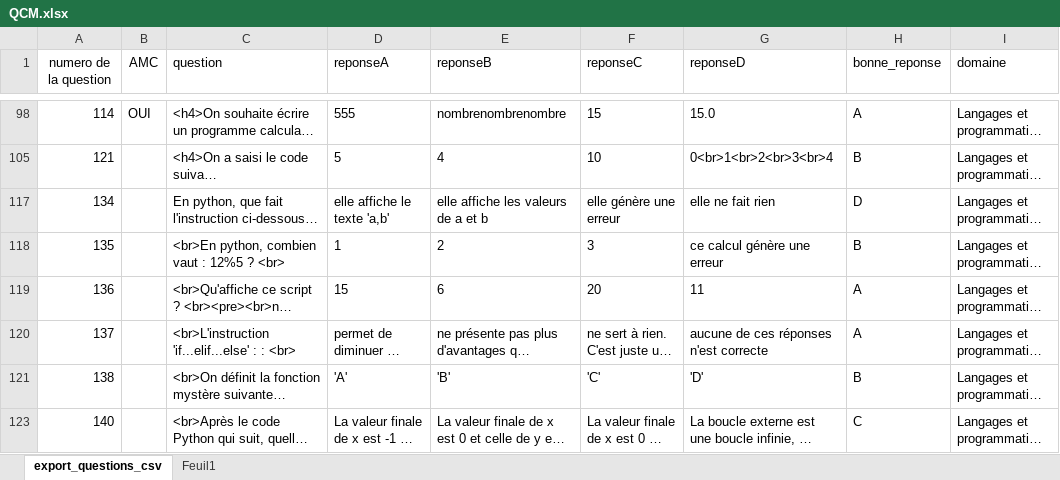
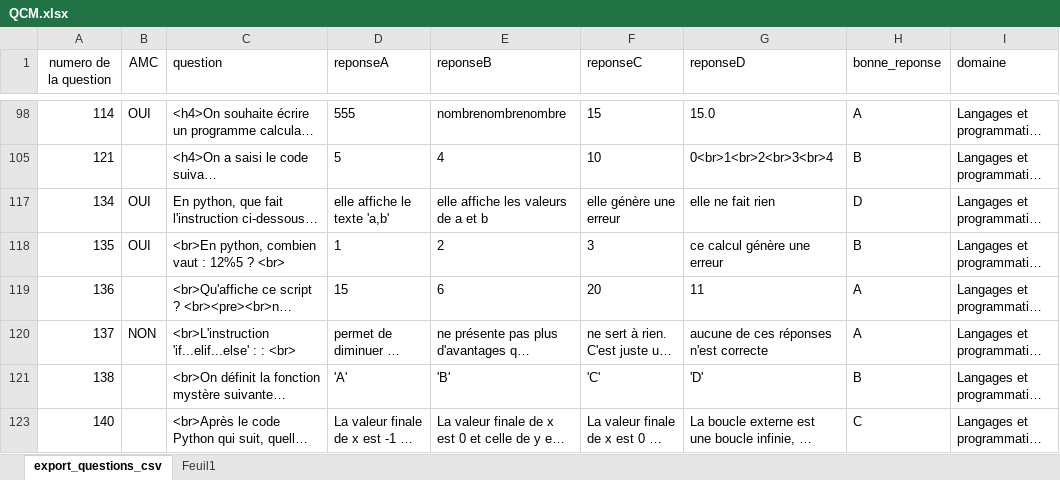
Before and after one commit to xpessoles/QCM_AMC, an Excel workbook: QCM.xlsx, sheet export_questions_csv, drawn as a sheet; only a part is shown, gaps mark what is left out; long unchanged cells end in …; values as stored, in another font and other column widths than the file's, no borders; table styles not drawn; the diff names each change by its address in the sheet, - before the commit and + after, or states it on an @@ line.

```diff
--- a/QCM.xlsx (sheet export_questions_csv)
+++ b/QCM.xlsx (sheet export_questions_csv)
-B117:B118 (AMC): (empty)
+B117:B118 (AMC): OUI
-B120 (AMC): (empty)
+B120 (AMC): NON
```
Also changed, not shown: 1 other file.
